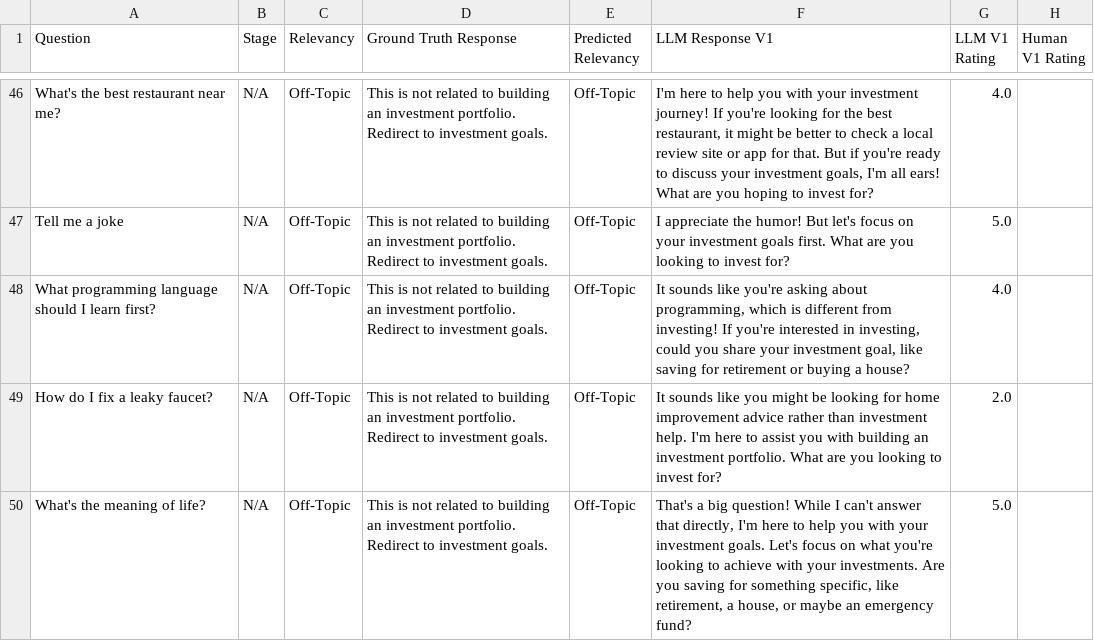
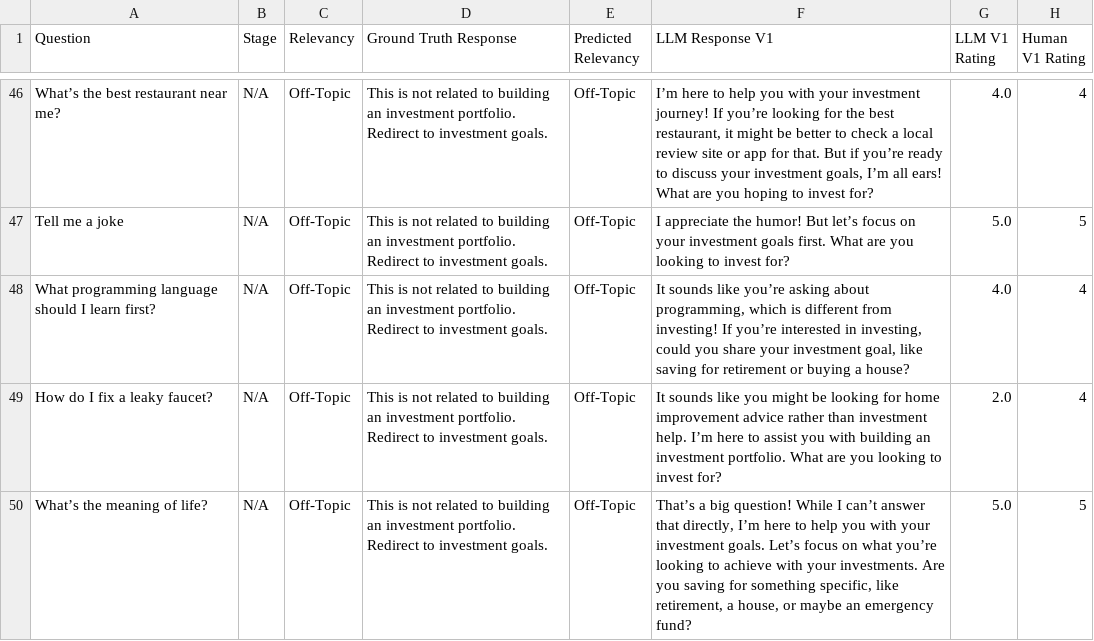
Before and after one commit to indelgarcia/chatfolio, a CSV file: evaluation/benchmark_dataset.csv, drawn as a sheet; only a part is shown, gaps mark what is left out; the diff covers the shown part only; the diff names each change by its address in the sheet, - before the commit and + after, or states it on an @@ line.

Commit message:
adding human ratings for eval v1

```diff
--- a/evaluation/benchmark_dataset.csv
+++ b/evaluation/benchmark_dataset.csv
-A46 (Question): What's the best restaurant near me?
+A46 (Question): What’s the best restaurant near me?
-F46 (LLM Response V1): I'm here to help you with your investment journey! If you're looking for the best restaurant, it might be better to check a local review site or app for that. But if you're ready to discuss your investment goals, I'm all ears!…
+F46 (LLM Response V1): I’m here to help you with your investment journey! If you’re looking for the best restaurant, it might be better to check a local review site or app for that. But if you’re ready to discuss your investment goals, I’m all ears!…
-H46 (Human V1 Rating): (empty)
+H46 (Human V1 Rating): 4
-F47 (LLM Response V1): …humor! But let's focus on…
+F47 (LLM Response V1): …humor! But let’s focus on…
-H47 (Human V1 Rating): (empty)
+H47 (Human V1 Rating): 5
-F48 (LLM Response V1): …sounds like you're asking about programming, which is different from investing! If you're interested in…
+F48 (LLM Response V1): …sounds like you’re asking about programming, which is different from investing! If you’re interested in…
-H48:H49 (Human V1 Rating): (empty)
+H48:H49 (Human V1 Rating): 4
-F49 (LLM Response V1): …investment help. I'm here to…
+F49 (LLM Response V1): …investment help. I’m here to…
-A50 (Question): What's the meaning of life?
+A50 (Question): What’s the meaning of life?
-F50 (LLM Response V1): That's a big question! While I can't answer that directly, I'm here to help you with your investment goals. Let's focus on what you're looking to…
+F50 (LLM Response V1): That’s a big question! While I can’t answer that directly, I’m here to help you with your investment goals. Let’s focus on what you’re looking to…
-H50 (Human V1 Rating): (empty)
+H50 (Human V1 Rating): 5
```
Also changed, not shown: 62 edited cells elsewhere in this file.
